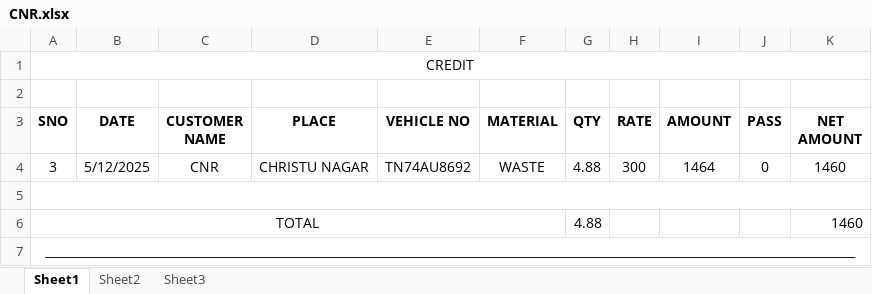
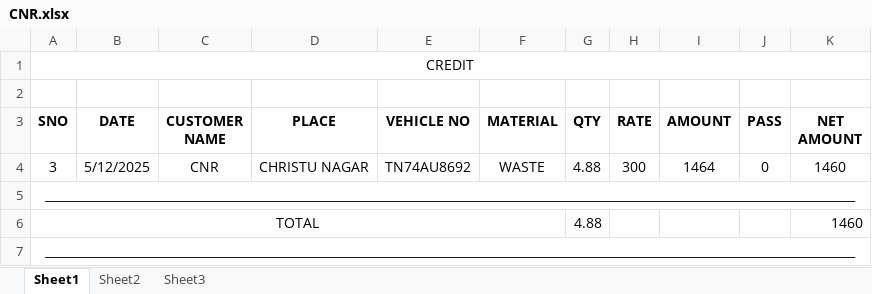
Before and after one commit to J-Aswin03/kgi-statement1, an Excel workbook: SALES STATEMENTS/WEEK 30-11-25 TO 06-12-25/CNR.xlsx, sheet Sheet1, drawn as a sheet; values as stored, in another font and other column widths than the file's, no borders; the diff names each change by its address in the sheet, - before the commit and + after, or states it on an @@ line.

```diff
--- a/SALES STATEMENTS/WEEK 30-11-25 TO 06-12-25/CNR.xlsx (sheet Sheet1)
+++ b/SALES STATEMENTS/WEEK 30-11-25 TO 06-12-25/CNR.xlsx (sheet Sheet1)
-A5 (SNO): (empty)
+A5 (SNO): _______________________________________________________________________________________________________________________________________
```
Also changed, not shown: PASS/PASS 05-12-25.xlsx, SALES STATEMENTS/BALANCE LIST.xlsx, 7 other files.
